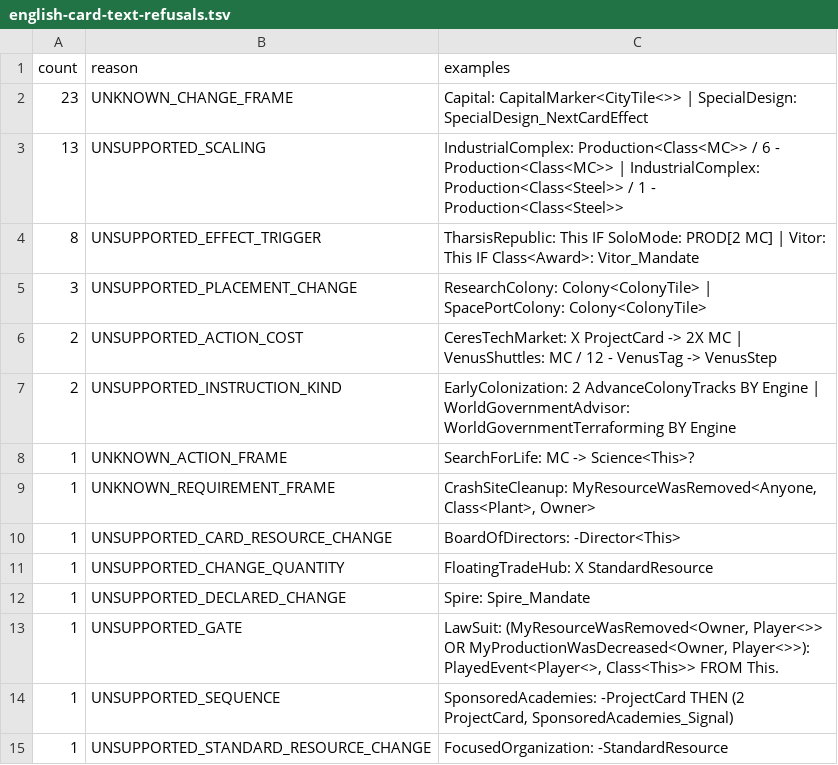
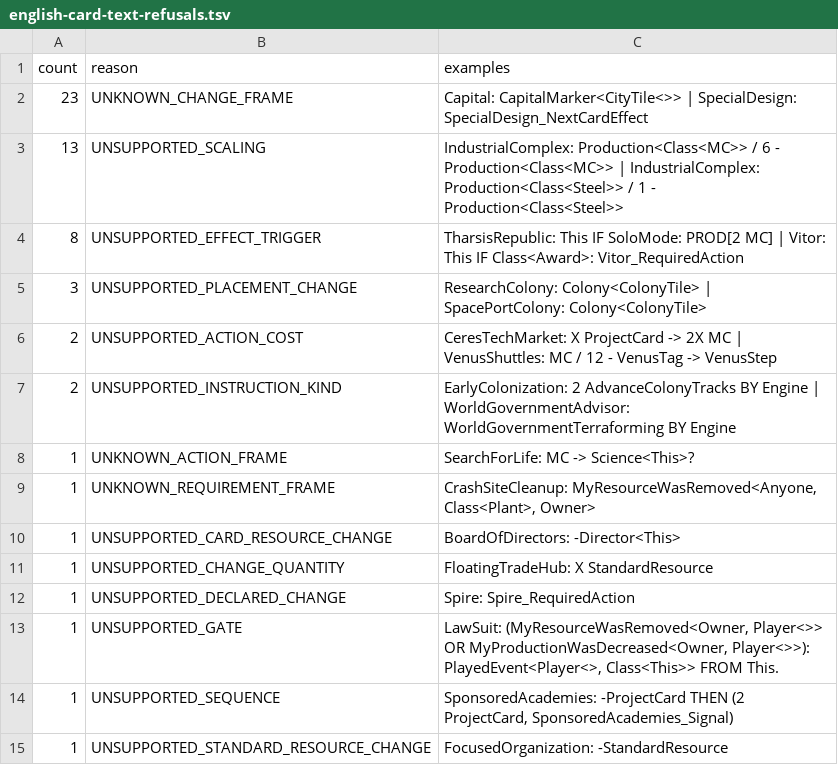
Before and after one commit to MartianZoo/solarnet, a TSV file: src/jvm/dev/martianzoo/tfm/text/english-card-text-refusals.tsv, drawn as a sheet.

```diff
--- a/src/jvm/dev/martianzoo/tfm/text/english-card-text-refusals.tsv
+++ b/src/jvm/dev/martianzoo/tfm/text/english-card-text-refusals.tsv
@@ -3,3 +3,3 @@ count	reason	examples
 13	UNSUPPORTED_SCALING	IndustrialComplex: Production<Class<MC>> / 6 - Production<Class<MC>> | IndustrialComplex: Production<Class<Steel>> / 1 - Production<Class<Steel>>
-8	UNSUPPORTED_EFFECT_TRIGGER	TharsisRepublic: This IF SoloMode: PROD[2 MC] | Vitor: This IF Class<Award>: Vitor_Mandate
+8	UNSUPPORTED_EFFECT_TRIGGER	TharsisRepublic: This IF SoloMode: PROD[2 MC] | Vitor: This IF Class<Award>: Vitor_RequiredAction
 3	UNSUPPORTED_PLACEMENT_CHANGE	ResearchColony: Colony<ColonyTile> | SpacePortColony: Colony<ColonyTile>
@@ -11,3 +11,3 @@ count	reason	examples
 1	UNSUPPORTED_CHANGE_QUANTITY	FloatingTradeHub: X StandardResource
-1	UNSUPPORTED_DECLARED_CHANGE	Spire: Spire_Mandate
+1	UNSUPPORTED_DECLARED_CHANGE	Spire: Spire_RequiredAction
 1	UNSUPPORTED_GATE	LawSuit: (MyResourceWasRemoved<Owner, Player<>> OR MyProductionWasDecreased<Owner, Player<>>): PlayedEvent<Player<>, Class<This>> FROM This.
```
Also changed, not shown: src/jvm/dev/martianzoo/tfm/text/english-card-text-current.tsv, 43 other files.
